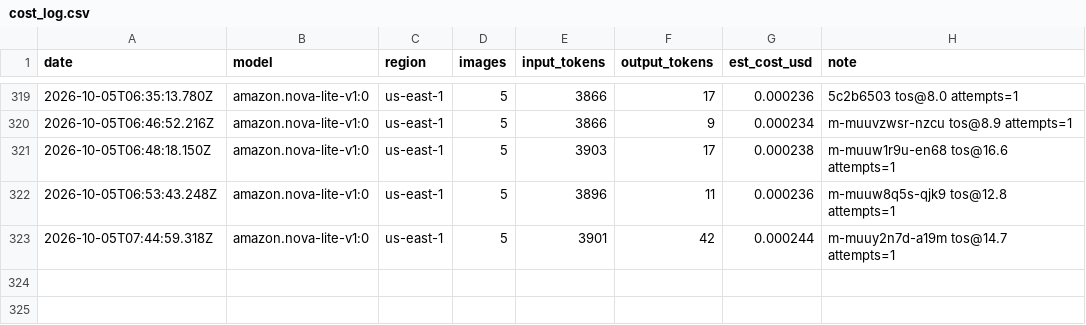
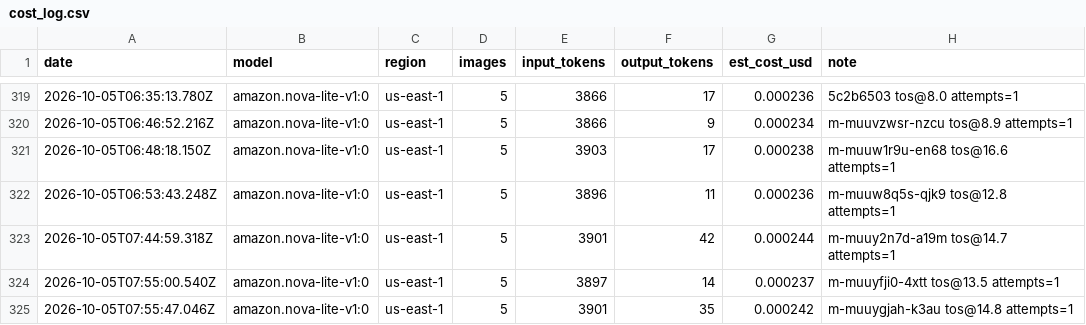
Before and after one commit to ActuallyAnson/moment, a CSV file: eval/cost_log.csv, drawn as a sheet; only a part is shown, gaps mark what is left out; the diff names each change by its address in the sheet, - before the commit and + after, or states it on an @@ line.

```diff
--- a/eval/cost_log.csv
+++ b/eval/cost_log.csv
+row 324: 2026-10-05T07:55:00.540Z | amazon.nova-lite-v1:0 | us-east-1 | 5 | 3897 | 14 | 0.000237 | m-muuyfji0-4xtt tos@13.5 attempts=1
+row 325: 2026-10-05T07:55:47.046Z | amazon.nova-lite-v1:0 | us-east-1 | 5 | 3901 | 35 | 0.000242 | m-muuygjah-k3au tos@14.8 attempts=1
```
Also changed, not shown: 11 other files.
